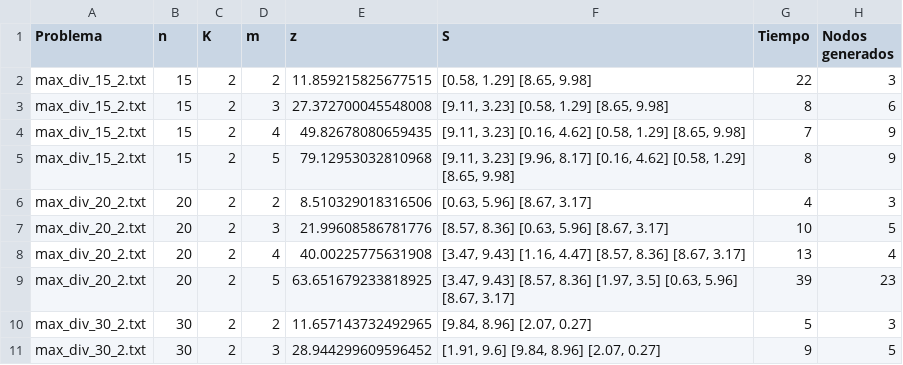
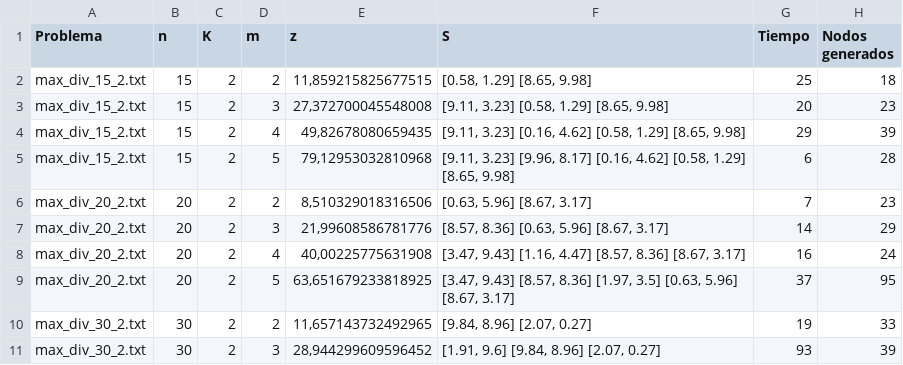
Before and after one commit to alu0100892833/BranchAndBound-MaximumDiversityProblem, a CSV file: results/BABResultsGreedyConstructiveDEPTH-FIRST.csv, drawn as a sheet; only a part is shown; the diff covers the shown part only.

```diff
--- a/results/BABResultsGreedyConstructiveDEPTH-FIRST.csv
+++ b/results/BABResultsGreedyConstructiveDEPTH-FIRST.csv
@@ -1,11 +1,11 @@
 Problema; n; K; m; z; S; Tiempo; Nodos generados;
-max_div_15_2.txt; 15; 2; 2; 11.859215825677515; [0.58, 1.29] [8.65, 9.98] ; 22; 3;
-max_div_15_2.txt; 15; 2; 3; 27.372700045548008; [9.11, 3.23] [0.58, 1.29] [8.65, 9.98] ; 8; 6;
-max_div_15_2.txt; 15; 2; 4; 49.82678080659435; [9.11, 3.23] [0.16, 4.62] [0.58, 1.29] [8.65, 9.98] ; 7; 9;
-max_div_15_2.txt; 15; 2; 5; 79.12953032810968; [9.11, 3.23] [9.96, 8.17] [0.16, 4.62] [0.58, 1.29] [8.65, 9.98] ; 8; 9;
-max_div_20_2.txt; 20; 2; 2; 8.510329018316506; [0.63, 5.96] [8.67, 3.17] ; 4; 3;
-max_div_20_2.txt; 20; 2; 3; 21.99608586781776; [8.57, 8.36] [0.63, 5.96] [8.67, 3.17] ; 10; 5;
-max_div_20_2.txt; 20; 2; 4; 40.00225775631908; [3.47, 9.43] [1.16, 4.47] [8.57, 8.36] [8.67, 3.17] ; 13; 4;
-max_div_20_2.txt; 20; 2; 5; 63.651679233818925; [3.47, 9.43] [8.57, 8.36] [1.97, 3.5] [0.63, 5.96] [8.67, 3.17] ; 39; 23;
-max_div_30_2.txt; 30; 2; 2; 11.657143732492965; [9.84, 8.96] [2.07, 0.27] ; 5; 3;
-max_div_30_2.txt; 30; 2; 3; 28.944299609596452; [1.91, 9.6] [9.84, 8.96] [2.07, 0.27] ; 9; 5;
+max_div_15_2.txt; 15; 2; 2; 11,859215825677515; [0.58, 1.29] [8.65, 9.98] ; 25; 18;
+max_div_15_2.txt; 15; 2; 3; 27,372700045548008; [9.11, 3.23] [0.58, 1.29] [8.65, 9.98] ; 20; 23;
+max_div_15_2.txt; 15; 2; 4; 49,82678080659435; [9.11, 3.23] [0.16, 4.62] [0.58, 1.29] [8.65, 9.98] ; 29; 39;
+max_div_15_2.txt; 15; 2; 5; 79,12953032810968; [9.11, 3.23] [9.96, 8.17] [0.16, 4.62] [0.58, 1.29] [8.65, 9.98] ; 6; 28;
+max_div_20_2.txt; 20; 2; 2; 8,510329018316506; [0.63, 5.96] [8.67, 3.17] ; 7; 23;
+max_div_20_2.txt; 20; 2; 3; 21,99608586781776; [8.57, 8.36] [0.63, 5.96] [8.67, 3.17] ; 14; 29;
+max_div_20_2.txt; 20; 2; 4; 40,00225775631908; [3.47, 9.43] [1.16, 4.47] [8.57, 8.36] [8.67, 3.17] ; 16; 24;
+max_div_20_2.txt; 20; 2; 5; 63,651679233818925; [3.47, 9.43] [8.57, 8.36] [1.97, 3.5] [0.63, 5.96] [8.67, 3.17] ; 37; 95;
+max_div_30_2.txt; 30; 2; 2; 11,657143732492965; [9.84, 8.96] [2.07, 0.27] ; 19; 33;
+max_div_30_2.txt; 30; 2; 3; 28,944299609596452; [1.91, 9.6] [9.84, 8.96] [2.07, 0.27] ; 93; 39;
```
Also changed, not shown: 42 edited cells elsewhere in this file, results/BABResultsGRASPDEPTH-FIRST.csv, results/BABResultsGRASPSMALLEST-SUPERIOR-QUOTE.csv, 9 other files.
